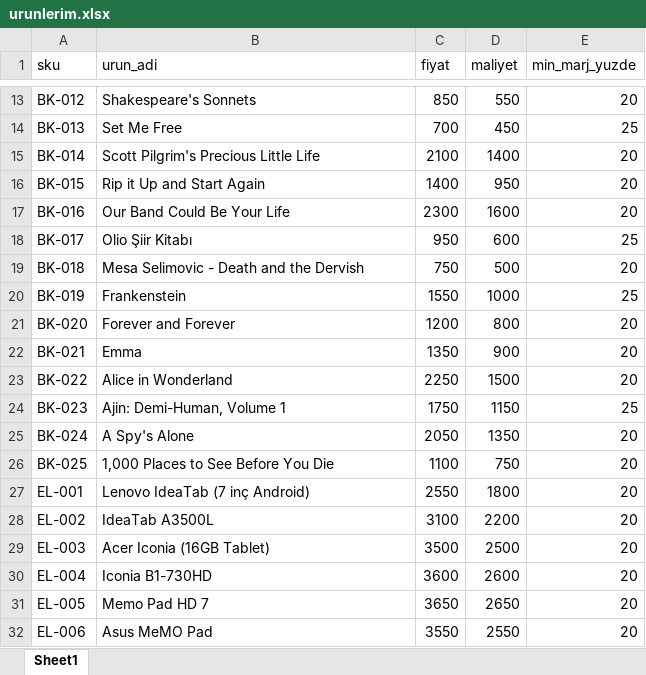
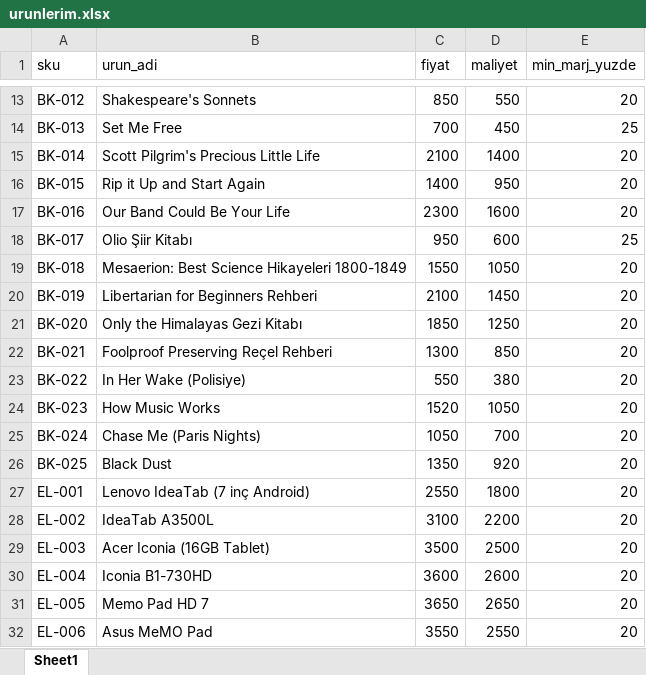
Before and after one commit to ozzencben/fiyat-takip-sistemi, an Excel workbook: data/urunlerim.xlsx, sheet Sheet1, drawn as a sheet; only a part is shown, gaps mark what is left out; values as stored, in another font and other column widths than the file's, no borders; the diff names each change by its address in the sheet, - before the commit and + after, or states it on an @@ line.

```diff
--- a/data/urunlerim.xlsx (sheet Sheet1)
+++ b/data/urunlerim.xlsx (sheet Sheet1)
-B19 (urun_adi): Mesa Selimovic - Death and the Dervish
+B19 (urun_adi): Mesaerion: Best Science Hikayeleri 1800-1849
-C19 (fiyat): 750
+C19 (fiyat): 1550
-D19 (maliyet): 500
+D19 (maliyet): 1050
-B20 (urun_adi): Frankenstein
+B20 (urun_adi): Libertarian for Beginners Rehberi
-C20 (fiyat): 1550
+C20 (fiyat): 2100
-D20 (maliyet): 1000
+D20 (maliyet): 1450
-E20 (min_marj_yuzde): 25
+E20 (min_marj_yuzde): 20
-B21 (urun_adi): Forever and Forever
+B21 (urun_adi): Only the Himalayas Gezi Kitabı
-C21 (fiyat): 1200
+C21 (fiyat): 1850
-D21 (maliyet): 800
+D21 (maliyet): 1250
-B22 (urun_adi): Emma
+B22 (urun_adi): Foolproof Preserving Reçel Rehberi
-C22 (fiyat): 1350
+C22 (fiyat): 1300
-D22 (maliyet): 900
+D22 (maliyet): 850
-B23 (urun_adi): Alice in Wonderland
+B23 (urun_adi): In Her Wake (Polisiye)
-C23 (fiyat): 2250
+C23 (fiyat): 550
-D23 (maliyet): 1500
+D23 (maliyet): 380
-B24 (urun_adi): Ajin: Demi-Human, Volume 1
+B24 (urun_adi): How Music Works
-C24 (fiyat): 1750
+C24 (fiyat): 1520
-D24 (maliyet): 1150
+D24 (maliyet): 1050
-E24 (min_marj_yuzde): 25
+E24 (min_marj_yuzde): 20
-B25 (urun_adi): A Spy's Alone
+B25 (urun_adi): Chase Me (Paris Nights)
-C25 (fiyat): 2050
+C25 (fiyat): 1050
-D25 (maliyet): 1350
+D25 (maliyet): 700
-B26 (urun_adi): 1,000 Places to See Before You Die
+B26 (urun_adi): Black Dust
-C26 (fiyat): 1100
+C26 (fiyat): 1350
-D26 (maliyet): 750
+D26 (maliyet): 920
```
Also changed, not shown: 6 other files.
